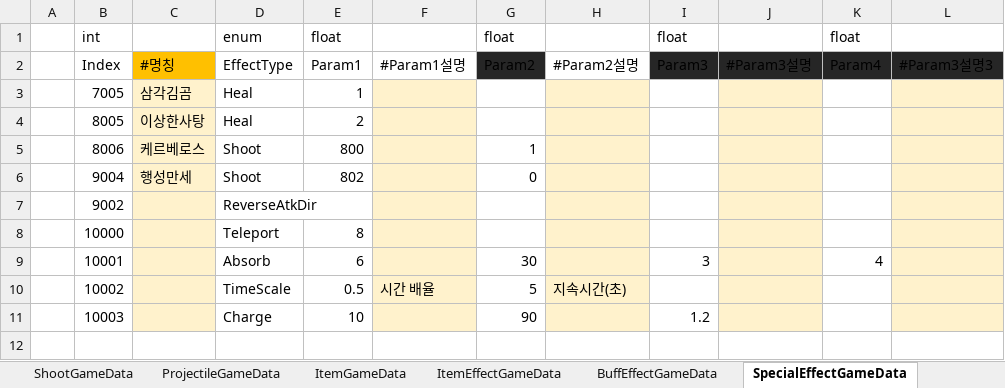
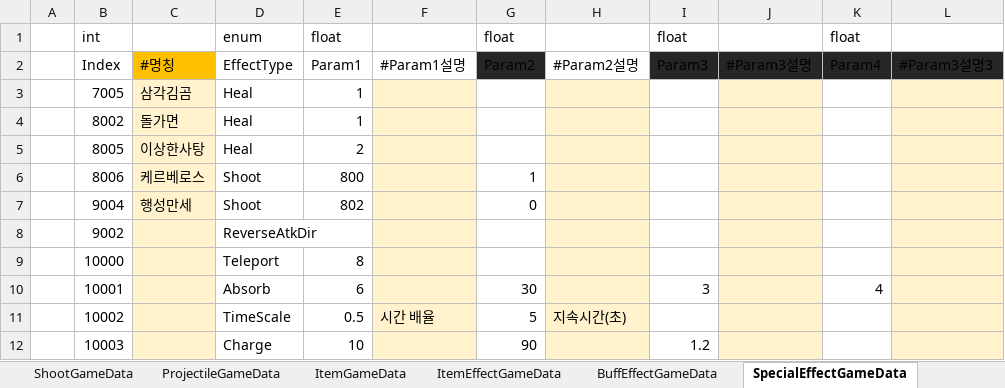
Before and after one commit to Cuty444/QT_Proto, an Excel workbook: _GameData/_QT_Table.xlsm, sheet SpecialEffectGameData, drawn as a sheet; values as stored, in another font and other column widths than the file's, no borders; table styles not drawn; the diff names each change by its address in the sheet, - before the commit and + after, or states it on an @@ line.

```diff
--- a/_GameData/_QT_Table.xlsm (sheet SpecialEffectGameData)
+++ b/_GameData/_QT_Table.xlsm (sheet SpecialEffectGameData)
+row 4:  | 8002 | 돌가면 | Heal | 1
```
Also changed, not shown: sheet BuffEffectGameData, sheet ItemEffectGameData, sheet ItemGameData, charts or pictures, 4 other files.
